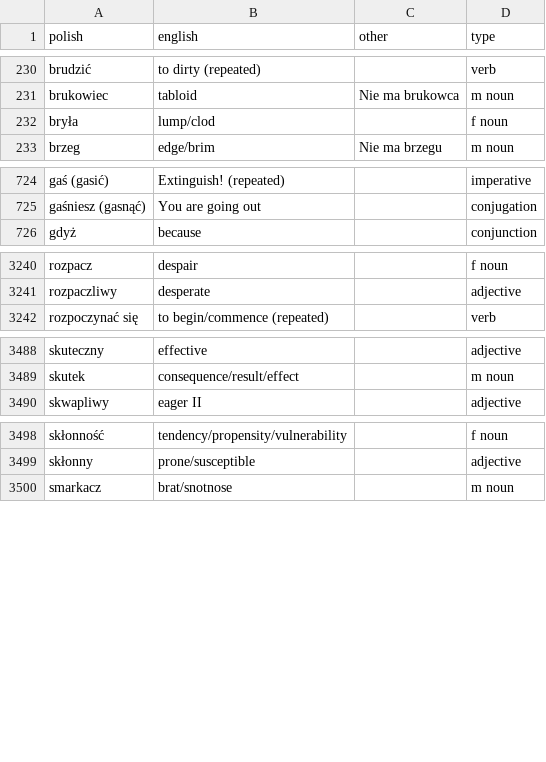
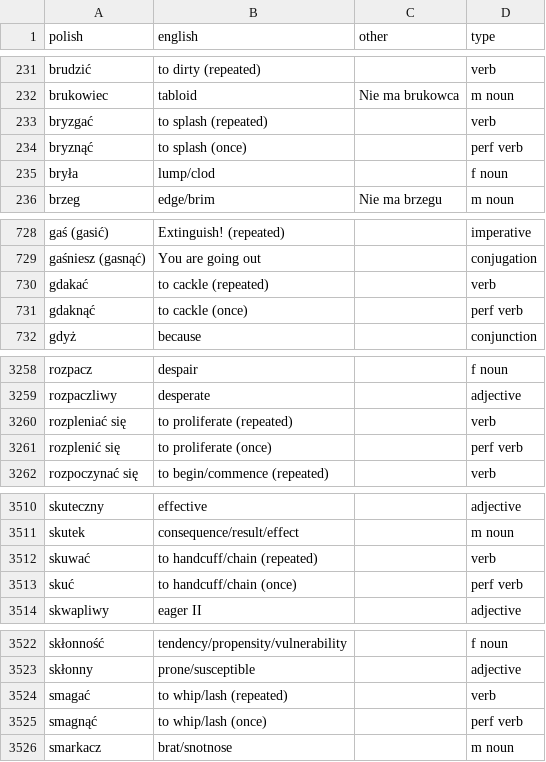
Before and after one commit to mikemcgowan/memrise-scraper-scala, a CSV file: memrise_database.csv, drawn as a sheet; only a part is shown, gaps mark what is left out; the diff covers the shown part only; the diff names each change by its address in the sheet, - before the commit and + after, or states it on an @@ line.

```diff
--- a/memrise_database.csv
+++ b/memrise_database.csv
+row 233: bryzgać | to splash (repeated) |  | verb
+row 234: bryznąć | to splash (once) |  | perf verb
+row 730: gdakać | to cackle (repeated) |  | verb
+row 731: gdaknąć | to cackle (once) |  | perf verb
+row 3260: rozpleniać się | to proliferate (repeated) |  | verb
+row 3261: rozplenić się | to proliferate (once) |  | perf verb
+row 3512: skuwać | to handcuff/chain (repeated) |  | verb
+row 3513: skuć | to handcuff/chain (once) |  | perf verb
+row 3524: smagać | to whip/lash (repeated) |  | verb
+row 3525: smagnąć | to whip/lash (once) |  | perf verb
```
Also changed, not shown: 30 added rows and 3 edited cells elsewhere in this file, memrise_levels.csv.
